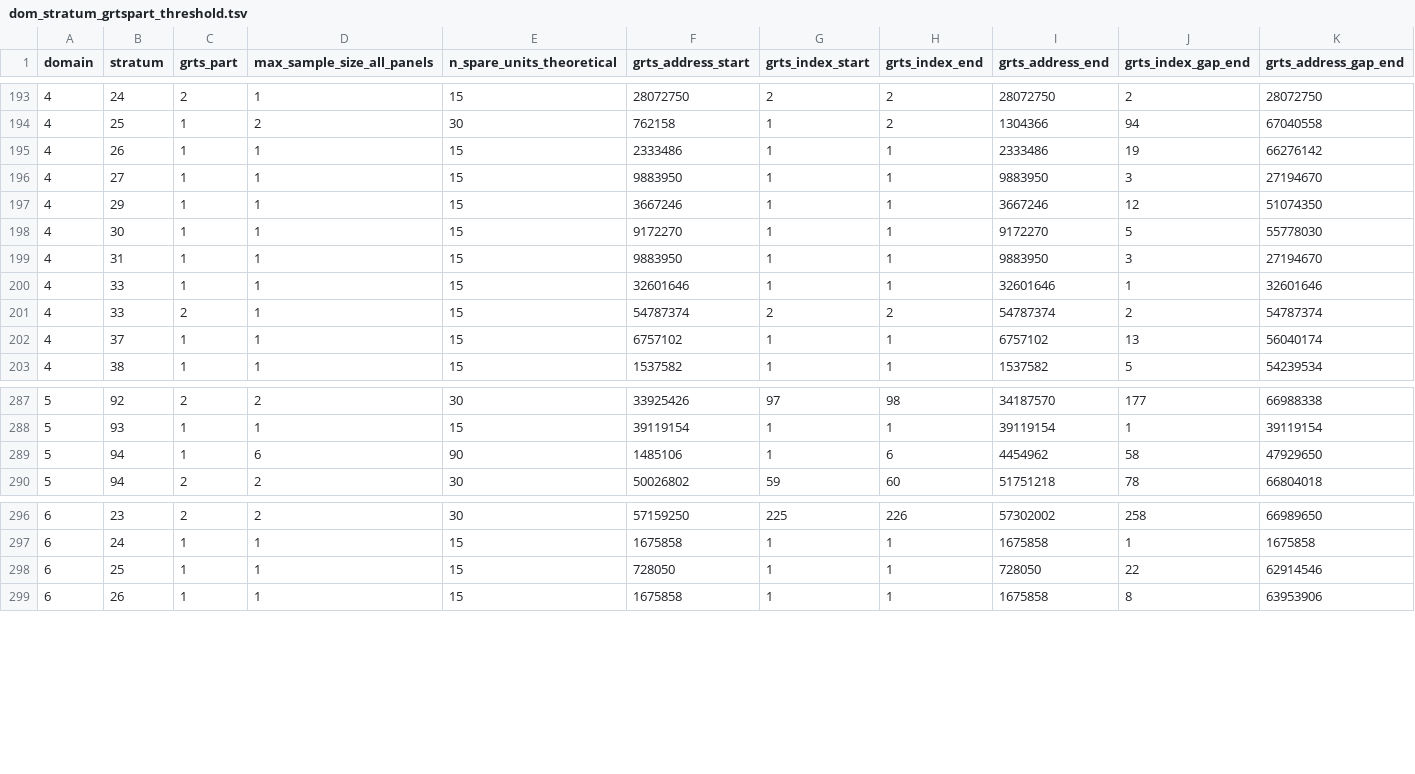
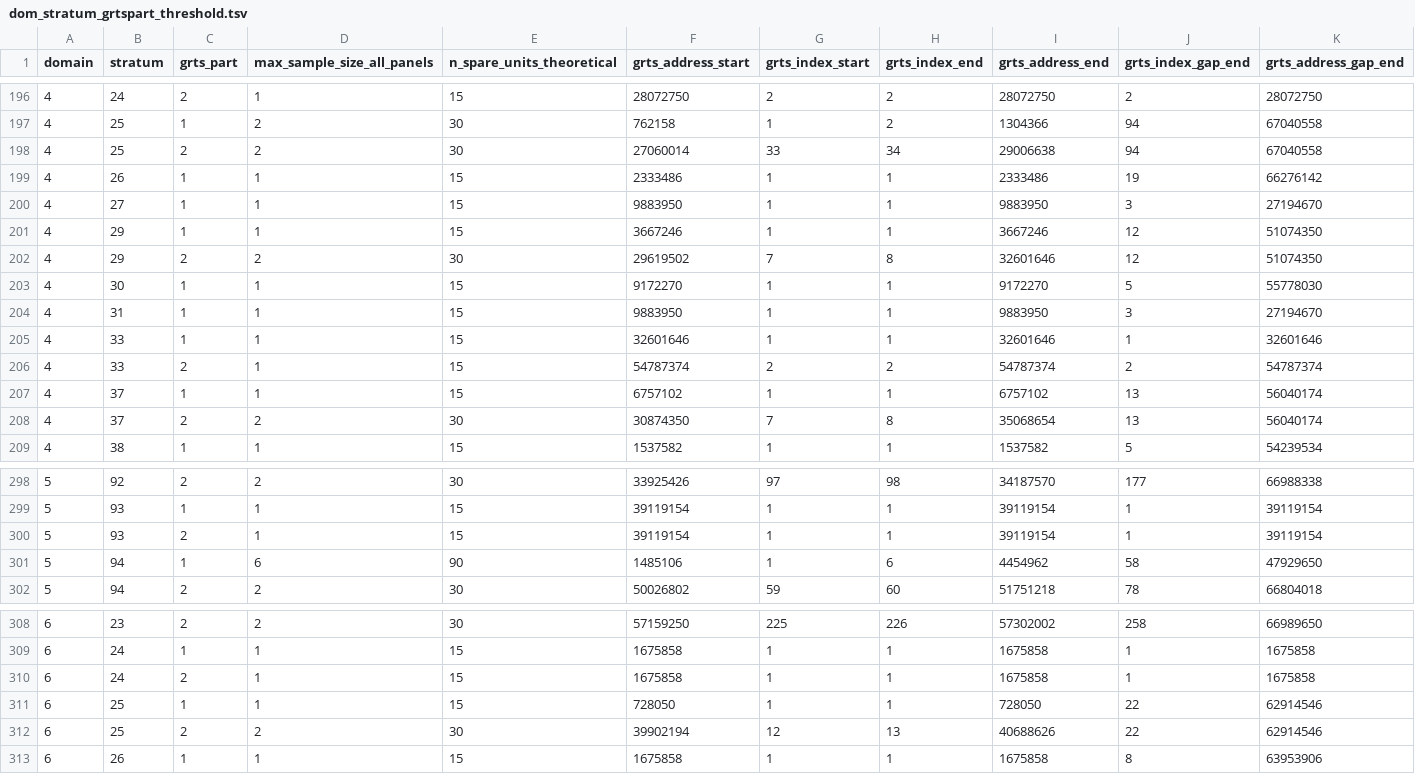
Before and after one commit to inbo/n2khab-mne-designs, a TSV file: 100_design_common/010_prototyping_sampling_and_revisit_design/data/text/intermediate/dom_stratum_grtspart_threshold.tsv, drawn as a sheet; only a part is shown, gaps mark what is left out; rows hold the shown columns only; the diff covers the shown part only; the diff names each change by its address in the sheet, - before the commit and + after, or states it on an @@ line.

```diff
--- a/100_design_common/010_prototyping_sampling_and_revisit_design/data/text/intermediate/dom_stratum_grtspart_threshold.tsv
+++ b/100_design_common/010_prototyping_sampling_and_revisit_design/data/text/intermediate/dom_stratum_grtspart_threshold.tsv
+row 198: 4 | 25 | 2 | 2 | 30 | 27060014 | 33 | 34 | 29006638 | 94 | 67040558
+row 202: 4 | 29 | 2 | 2 | 30 | 29619502 | 7 | 8 | 32601646 | 12 | 51074350
+row 208: 4 | 37 | 2 | 2 | 30 | 30874350 | 7 | 8 | 35068654 | 13 | 56040174
+row 300: 5 | 93 | 2 | 1 | 15 | 39119154 | 1 | 1 | 39119154 | 1 | 39119154
+row 310: 6 | 24 | 2 | 1 | 15 | 1675858 | 1 | 1 | 1675858 | 1 | 1675858
+row 312: 6 | 25 | 2 | 2 | 30 | 39902194 | 12 | 13 | 40688626 | 22 | 62914546
```
Also changed, not shown: 8 added rows elsewhere in this file, 1 other file.
